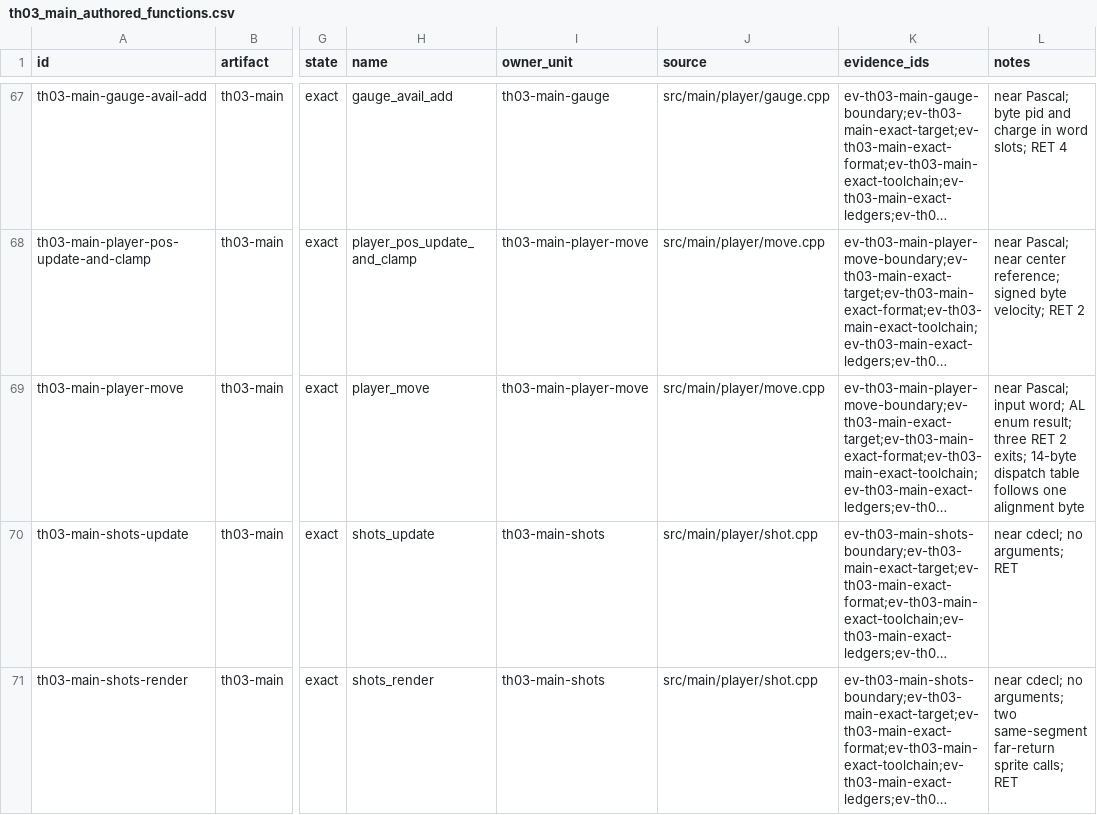
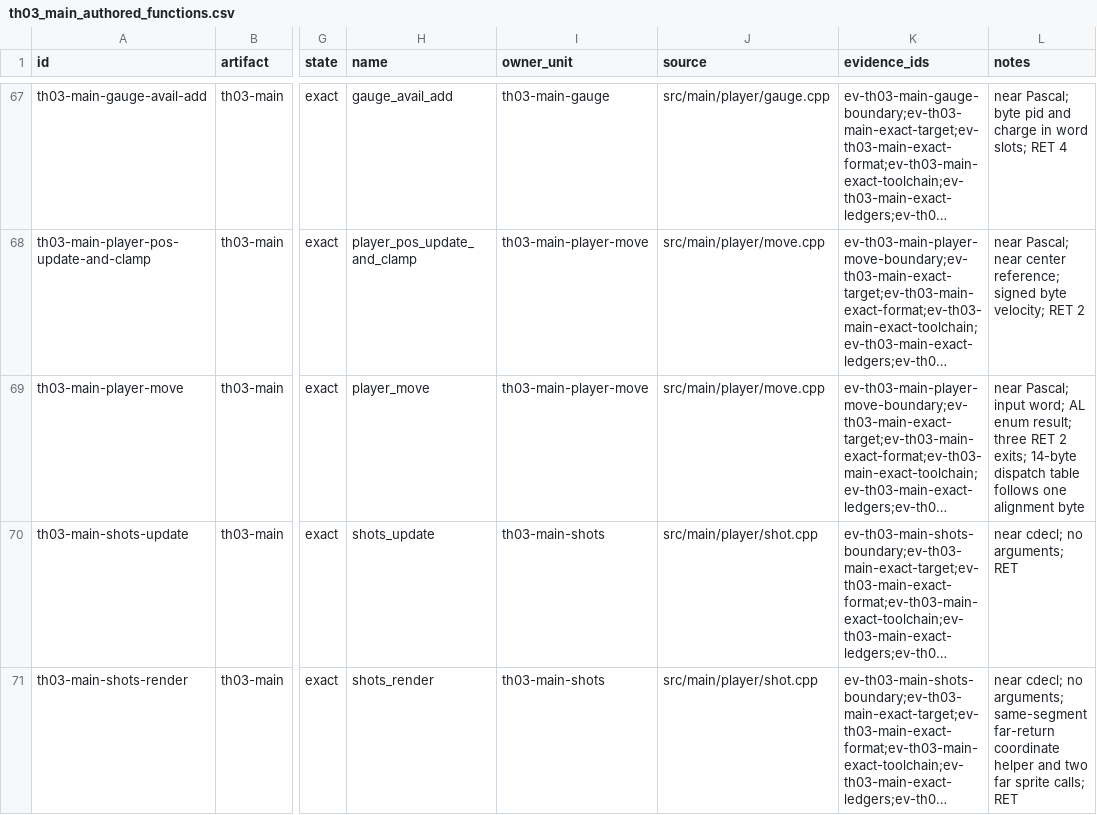
Before and after one commit to N0zoM1z0/th03, a CSV file: config/th03_main_authored_functions.csv, drawn as a sheet; only a part is shown, gaps mark what is left out; long unchanged cells end in …; the diff covers the shown part only; the diff names each change by its address in the sheet, - before the commit and + after, or states it on an @@ line.

```diff
--- a/config/th03_main_authored_functions.csv
+++ b/config/th03_main_authored_functions.csv
-L71 (notes): …no arguments; two same-segment far-return sprite calls;…
+L71 (notes): …no arguments; same-segment far-return coordinate helper and two far sprite calls;…
```
Also changed, not shown: 3 added rows elsewhere in this file, config/rec98_th03_inventory.csv, config/rec98_th03_reviews.csv, 17 other files.
